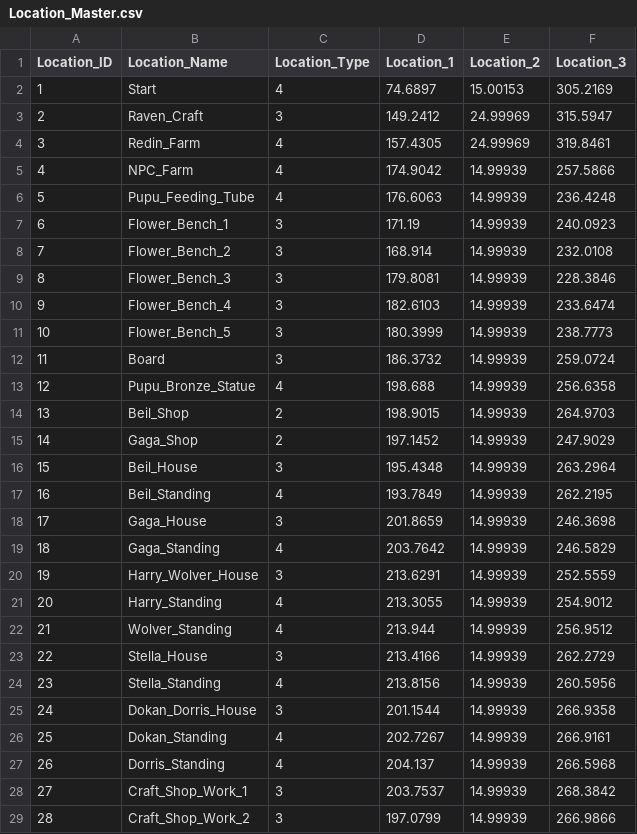
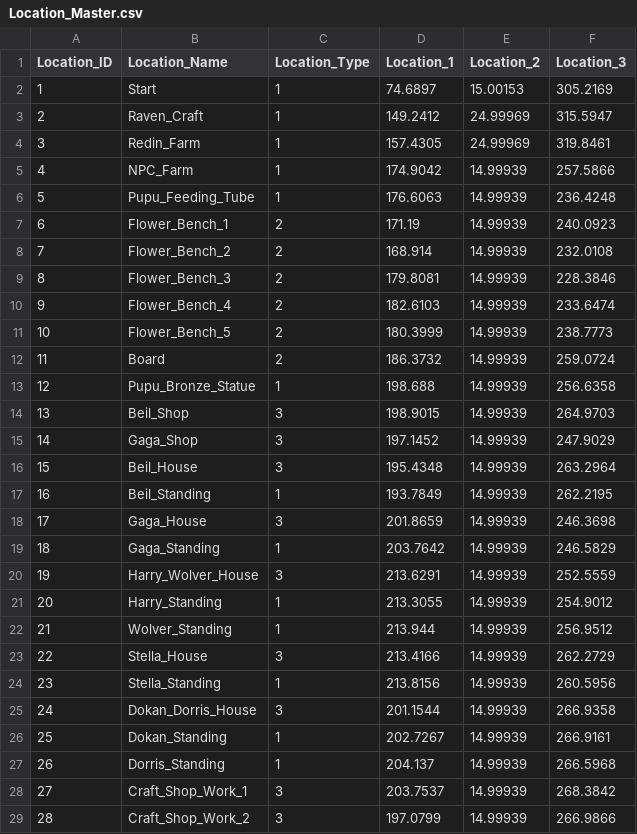
Before and after one commit to SuperElectronBrain/ThunderJack_ProjectMIS, a CSV file: Assets/Resources/DataSheet/Location_Master.csv, drawn as a sheet; only a part is shown; the diff covers the shown part only.

```diff
--- a/Assets/Resources/DataSheet/Location_Master.csv
+++ b/Assets/Resources/DataSheet/Location_Master.csv
@@ -2,14 +2,14 @@
-1,Start,4,74.6897,15.00153,305.2169,,,,,,
-2,Raven_Craft,3,149.2412,24.99969,315.5947,,,,,,
-3,Redin_Farm,4,157.4305,24.99969,319.8461,,,,,,
-4,NPC_Farm,4,174.9042,14.99939,257.5866,,,,,,
-5,Pupu_Feeding_Tube,4,176.6063,14.99939,236.4248,,,,,,
-6,Flower_Bench_1,3,171.19,14.99939,240.0923,,,,,,
-7,Flower_Bench_2,3,168.914,14.99939,232.0108,,,,,,
-8,Flower_Bench_3,3,179.8081,14.99939,228.3846,,,,,,
-9,Flower_Bench_4,3,182.6103,14.99939,233.6474,,,,,,
-10,Flower_Bench_5,3,180.3999,14.99939,238.7773,,,,,,
-11,Board,3,186.3732,14.99939,259.0724,,,,,,
-12,Pupu_Bronze_Statue,4,198.688,14.99939,256.6358,,,,,,
-13,Beil_Shop,2,198.9015,14.99939,264.9703,,,,,,
-14,Gaga_Shop,2,197.1452,14.99939,247.9029,,,,,,
+1,Start,1,74.6897,15.00153,305.2169
+2,Raven_Craft,1,149.2412,24.99969,315.5947
+3,Redin_Farm,1,157.4305,24.99969,319.8461
+4,NPC_Farm,1,174.9042,14.99939,257.5866
+5,Pupu_Feeding_Tube,1,176.6063,14.99939,236.4248
+6,Flower_Bench_1,2,171.19,14.99939,240.0923
+7,Flower_Bench_2,2,168.914,14.99939,232.0108
+8,Flower_Bench_3,2,179.8081,14.99939,228.3846
+9,Flower_Bench_4,2,182.6103,14.99939,233.6474
+10,Flower_Bench_5,2,180.3999,14.99939,238.7773
+11,Board,2,186.3732,14.99939,259.0724
+12,Pupu_Bronze_Statue,1,198.688,14.99939,256.6358
+13,Beil_Shop,3,198.9015,14.99939,264.9703
+14,Gaga_Shop,3,197.1452,14.99939,247.9029
@@ -17 +17 @@
-16,Beil_Standing,4,193.7849,14.99939,262.2195,,,,,,
+16,Beil_Standing,1,193.7849,14.99939,262.2195
@@ -19 +19 @@
-18,Gaga_Standing,4,203.7642,14.99939,246.5829,,,,,,
+18,Gaga_Standing,1,203.7642,14.99939,246.5829
@@ -21,2 +21,2 @@
-20,Harry_Standing,4,213.3055,14.99939,254.9012,,,,,,
-21,Wolver_Standing,4,213.944,14.99939,256.9512,,,,,,
+20,Harry_Standing,1,213.3055,14.99939,254.9012
+21,Wolver_Standing,1,213.944,14.99939,256.9512
@@ -24 +24 @@
-23,Stella_Standing,4,213.8156,14.99939,260.5956,,,,,,
+23,Stella_Standing,1,213.8156,14.99939,260.5956
@@ -26,2 +26,2 @@
-25,Dokan_Standing,4,202.7267,14.99939,266.9161,,,,,,
-26,Dorris_Standing,4,204.137,14.99939,266.5968,,,,,,
+25,Dokan_Standing,1,202.7267,14.99939,266.9161
+26,Dorris_Standing,1,204.137,14.99939,266.5968
```
Also changed, not shown: 5 edited cells elsewhere in this file, Assets/Resources/DataSheet/Gaga_Time_Table_Day2.csv, Assets/Resources/DataSheet/furniture_Shop_Text_Master.csv, 5 other files.
